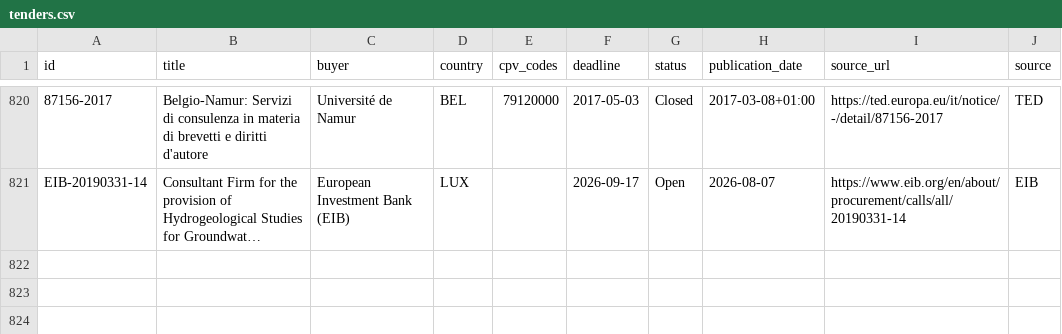
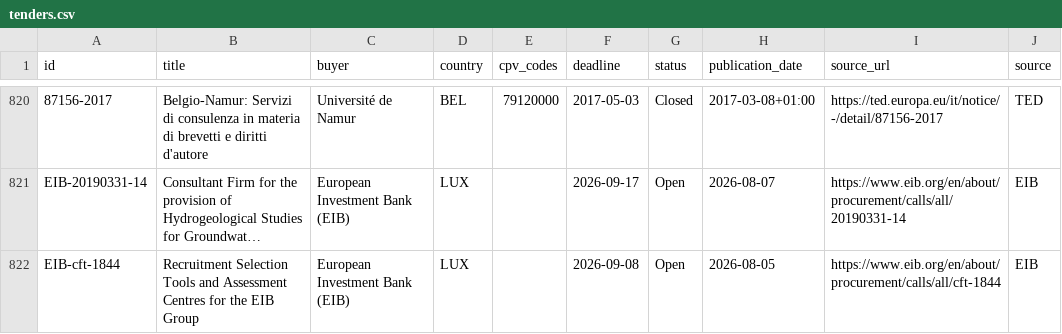
Before and after one commit to wodka2000/bei-tender-agent, a CSV file: output/tenders.csv, drawn as a sheet; only a part is shown, gaps mark what is left out; long unchanged cells end in …; the diff names each change by its address in the sheet, - before the commit and + after, or states it on an @@ line.

```diff
--- a/output/tenders.csv
+++ b/output/tenders.csv
+row 822: EIB-cft-1844 | Recruitment Selection Tools and Assessment Centres for the EIB Group | European Investment Bank (EIB) | LUX |  | 2026-09-08 | Open | 2026-08-05 | https://www.eib.org/en/about/procurement/calls/all/cft-1844 | EIB
```
Also changed, not shown: 1 other file.
